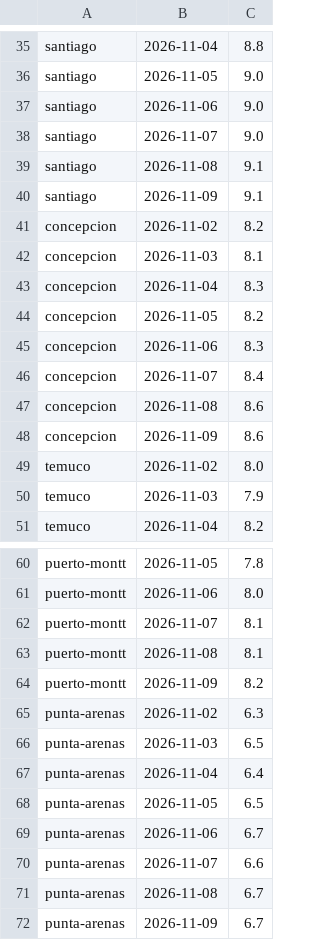
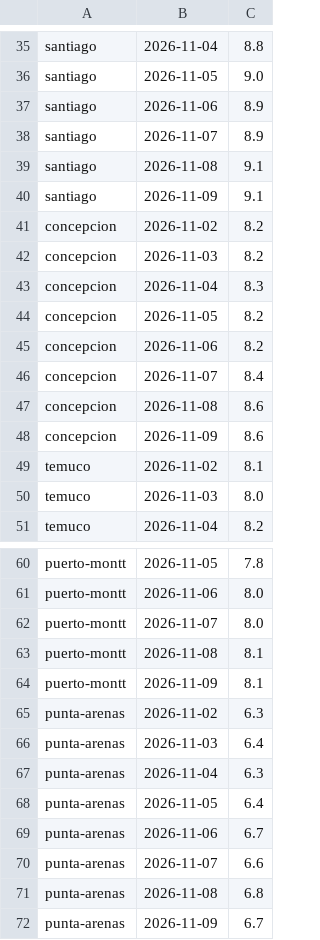
Before and after one commit to germanperey/cofrade-datos, a CSV file: datos/uv.csv, drawn as a sheet; only a part is shown, gaps mark what is left out; the diff covers the shown part only.

```diff
--- a/datos/uv.csv
+++ b/datos/uv.csv
@@ -36,4 +36,4 @@ santiago,2026-11-04,8.8
 santiago,2026-11-05,9.0
-santiago,2026-11-06,9.0
-santiago,2026-11-07,9.0
+santiago,2026-11-06,8.9
+santiago,2026-11-07,8.9
 santiago,2026-11-08,9.1
@@ -41,6 +41,6 @@ santiago,2026-11-09,9.1
 concepcion,2026-11-02,8.2
-concepcion,2026-11-03,8.1
+concepcion,2026-11-03,8.2
 concepcion,2026-11-04,8.3
 concepcion,2026-11-05,8.2
-concepcion,2026-11-06,8.3
+concepcion,2026-11-06,8.2
 concepcion,2026-11-07,8.4
@@ -48,4 +48,4 @@ concepcion,2026-11-08,8.6
 concepcion,2026-11-09,8.6
-temuco,2026-11-02,8.0
-temuco,2026-11-03,7.9
+temuco,2026-11-02,8.1
+temuco,2026-11-03,8.0
 temuco,2026-11-04,8.2
@@ -61,12 +61,12 @@ puerto-montt,2026-11-05,7.8
 puerto-montt,2026-11-06,8.0
-puerto-montt,2026-11-07,8.1
+puerto-montt,2026-11-07,8.0
 puerto-montt,2026-11-08,8.1
-puerto-montt,2026-11-09,8.2
+puerto-montt,2026-11-09,8.1
 punta-arenas,2026-11-02,6.3
-punta-arenas,2026-11-03,6.5
-punta-arenas,2026-11-04,6.4
-punta-arenas,2026-11-05,6.5
+punta-arenas,2026-11-03,6.4
+punta-arenas,2026-11-04,6.3
+punta-arenas,2026-11-05,6.4
 punta-arenas,2026-11-06,6.7
 punta-arenas,2026-11-07,6.6
-punta-arenas,2026-11-08,6.7
+punta-arenas,2026-11-08,6.8
 punta-arenas,2026-11-09,6.7
```
Also changed, not shown: 1 edited cell elsewhere in this file, 8 other files.
